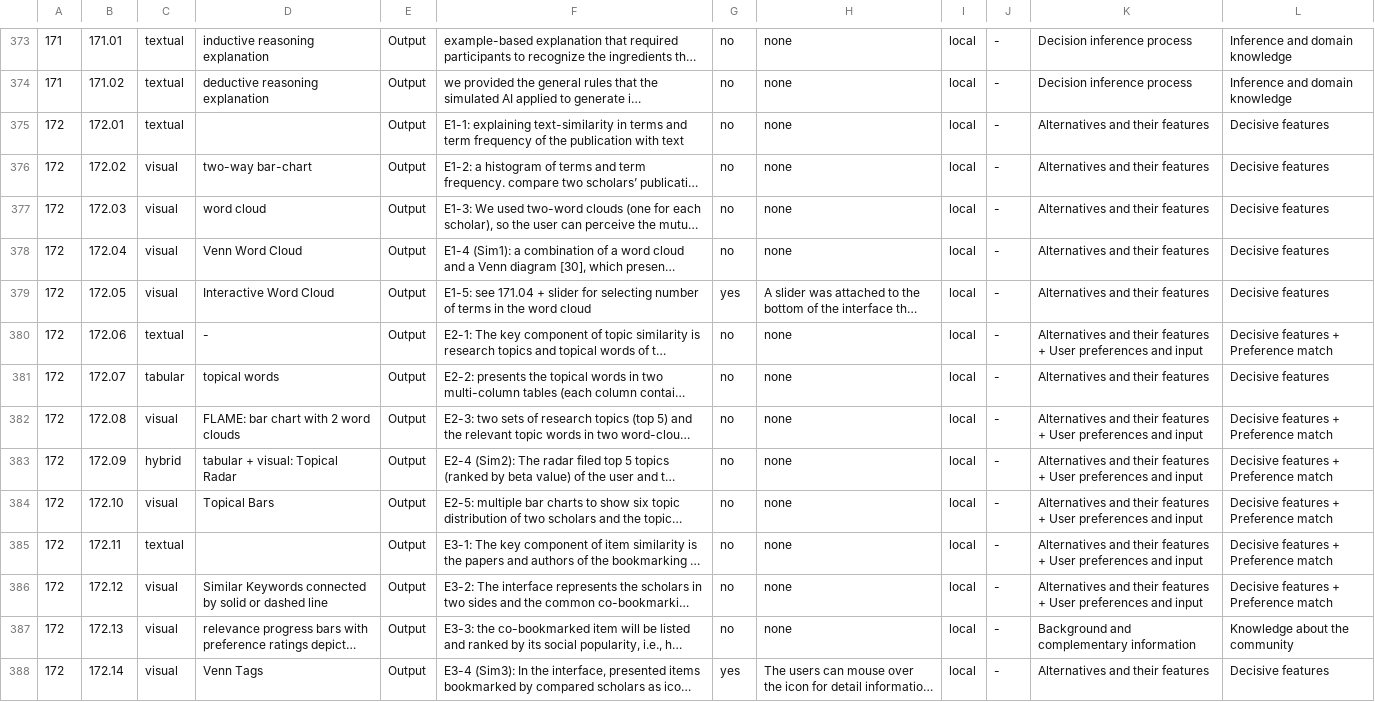
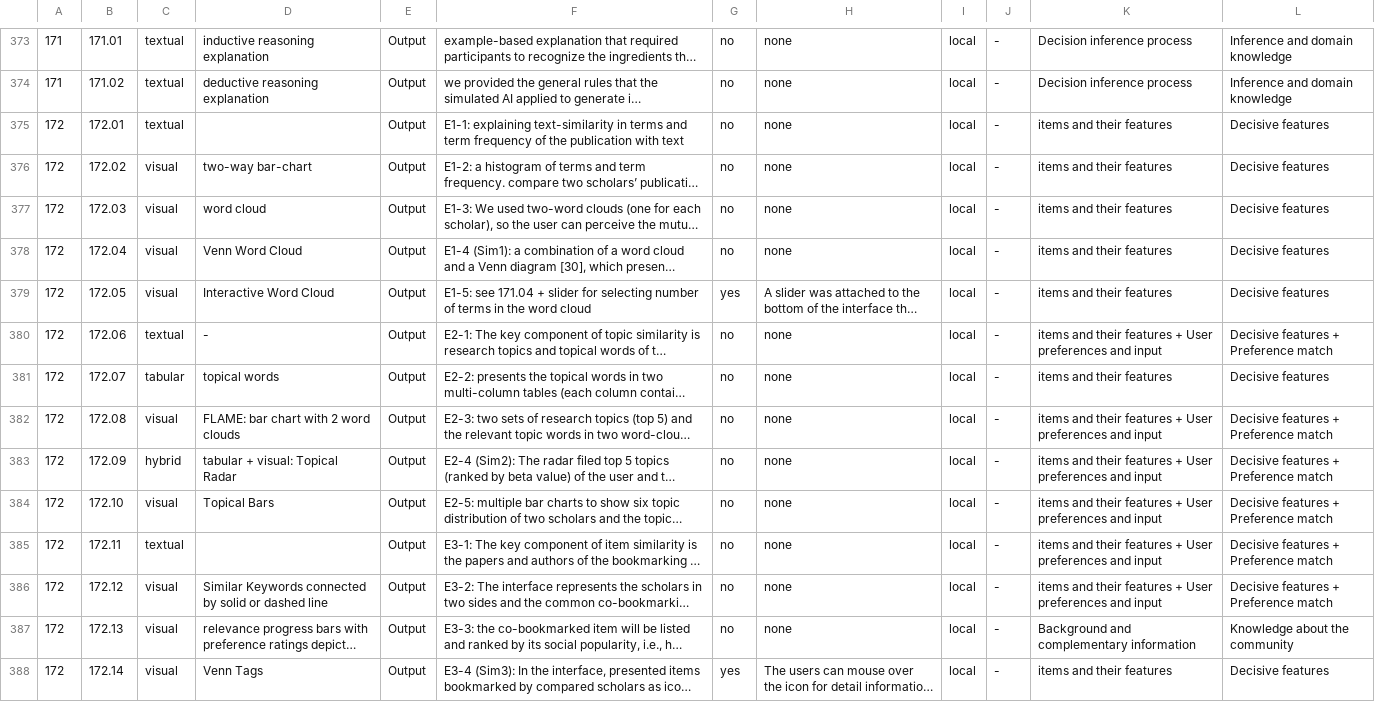
Before and after one commit to kathriwa/interactive-survey-visualization, a CSV file: src/db/original_data/survey-data - Expl. Modalities.csv, drawn as a sheet; only a part is shown, gaps mark what is left out; long unchanged cells end in …; the diff covers the shown part only; the diff names each change by its address in the sheet, - before the commit and + after, or states it on an @@ line.

```diff
--- a/src/db/original_data/survey-data - Expl. Modalities.csv
+++ b/src/db/original_data/survey-data - Expl. Modalities.csv
-K375:K379: Alternatives and their features
+K375:K379: items and their features
-K380: Alternatives and their…
+K380: items and their…
-K381: Alternatives and their features
+K381: items and their features
-K382:K386: Alternatives and their…
+K382:K386: items and their…
-K388: Alternatives and their features
+K388: items and their features
```
Also changed, not shown: 125 edited cells elsewhere in this file, src/db/original_data/survey-data - Main Sheet.csv, 3 other files.
